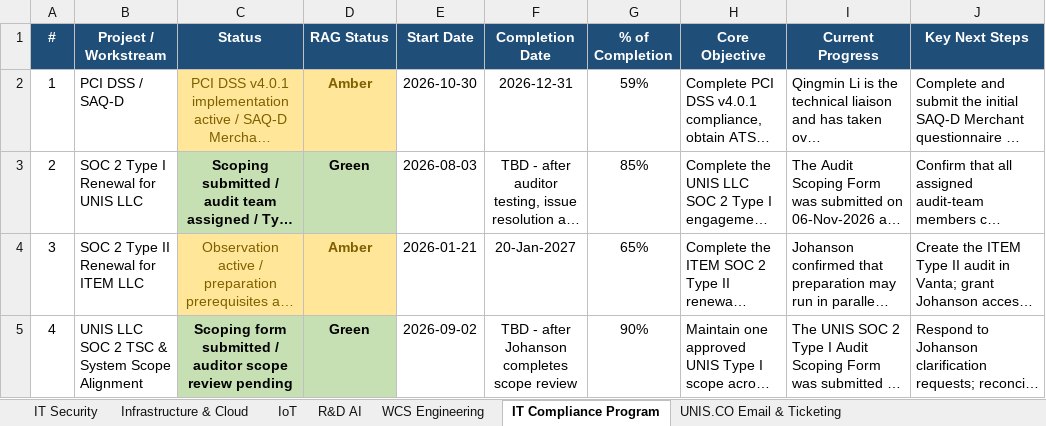
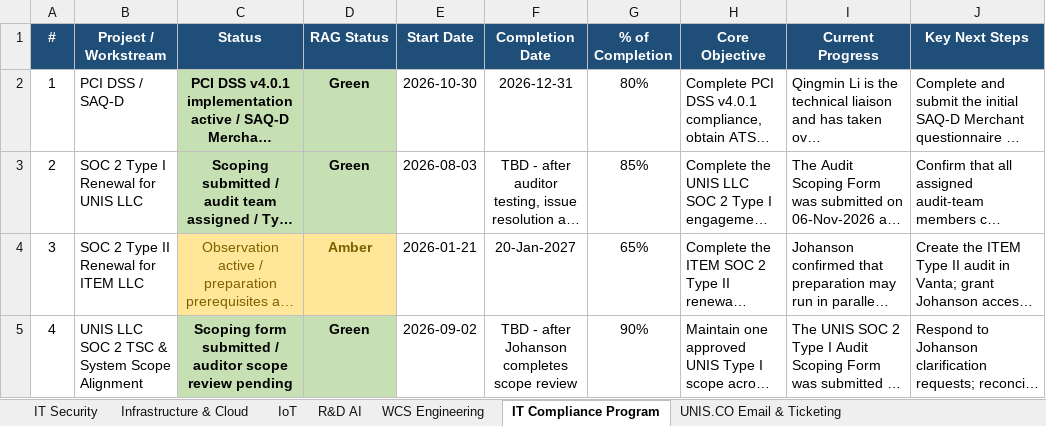
Before and after one commit to esaonc-ai/it-leadership-dashboard, an Excel workbook: Weekly_Leadership_Source_Workbook.xlsx, sheet IT Compliance Program, drawn as a sheet; only a part is shown; long unchanged cells end in …; values as stored, in another font and other column widths than the file's, no borders; conditional formats and table styles not drawn; the diff names each change by its address in the sheet, - before the commit and + after, or states it on an @@ line.

```diff
--- a/Weekly_Leadership_Source_Workbook.xlsx (sheet IT Compliance Program)
+++ b/Weekly_Leadership_Source_Workbook.xlsx (sheet IT Compliance Program)
@@ C2:D2 fill: #FFE699 → #C6E0B4, text colour: #7F6000 → black @@
-C2 bold: off
+C2 bold: on
-D2 (RAG Status): Amber
+D2 (RAG Status): Green
-G2 (% of Completion): 59%
+G2 (% of Completion): 80%
```
Also changed, not shown: sheet Infrastructure & Cloud, sheet IT Security, sheet R&D AI, sheet IoT, sheet WCS Engineering, 33 other files.
